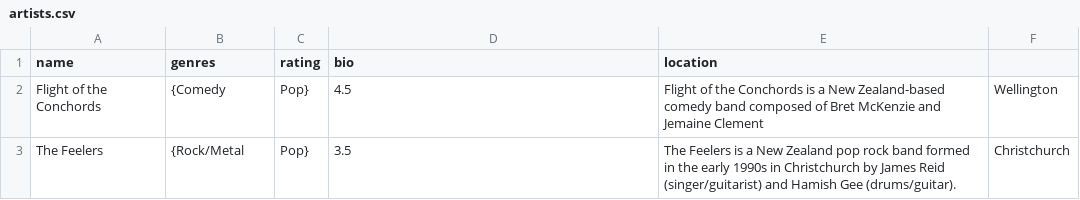
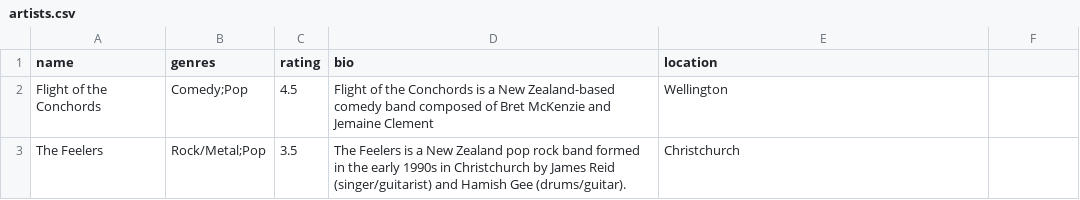
Before and after one commit to OpenPolytechnicBITProjectGroup/Resources, a CSV file: Database_files/artists.csv, drawn as a sheet.

Commit message:
Update artists.csv
This is the way to do multiple genres

```diff
--- a/Database_files/artists.csv
+++ b/Database_files/artists.csv
@@ -1,3 +1,3 @@
 name,genres,rating,bio,location
-Flight of the Conchords,{Comedy, Pop},4.5,Flight of the Conchords is a New Zealand-based comedy band composed of Bret McKenzie and Jemaine Clement,Wellington
-The Feelers,{Rock/Metal, Pop},3.5,The Feelers is a New Zealand pop rock band formed in the early 1990s in Christchurch by James Reid (singer/guitarist) and Hamish Gee (drums/guitar).,Christchurch
+Flight of the Conchords,Comedy;Pop,4.5,Flight of the Conchords is a New Zealand-based comedy band composed of Bret McKenzie and Jemaine Clement,Wellington
+The Feelers,Rock/Metal;Pop,3.5,The Feelers is a New Zealand pop rock band formed in the early 1990s in Christchurch by James Reid (singer/guitarist) and Hamish Gee (drums/guitar).,Christchurch
```
